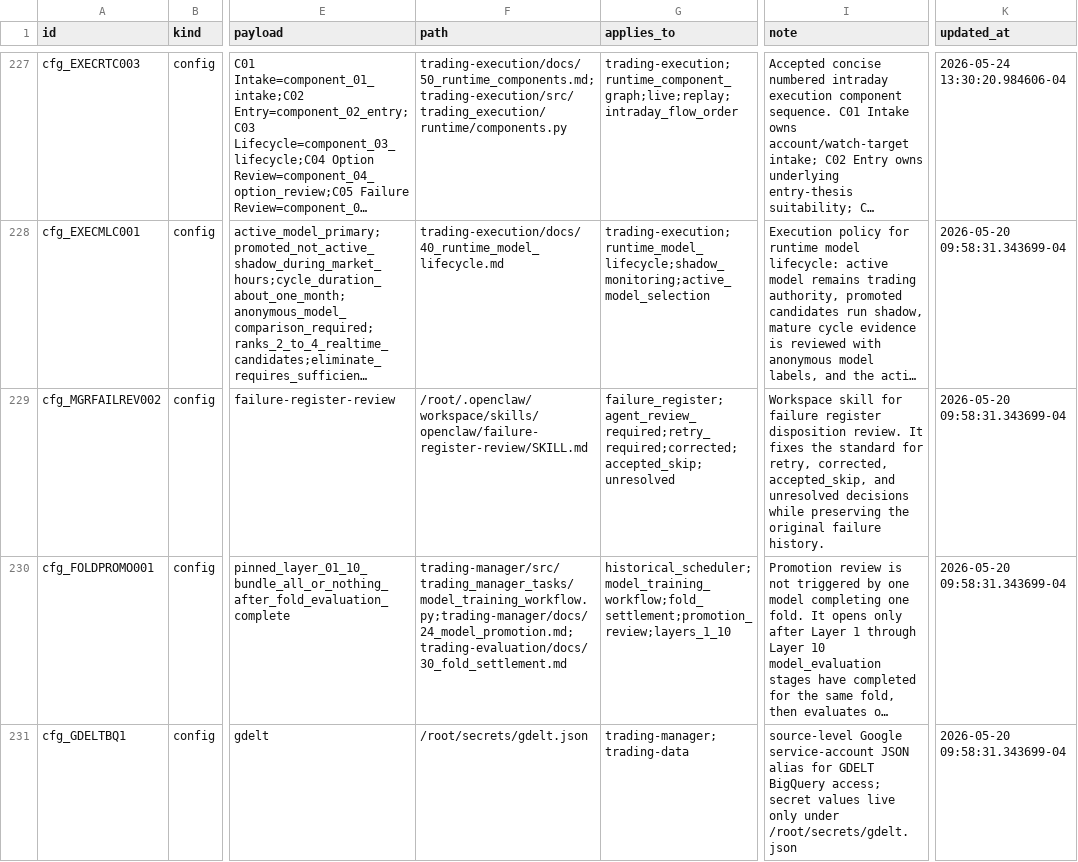
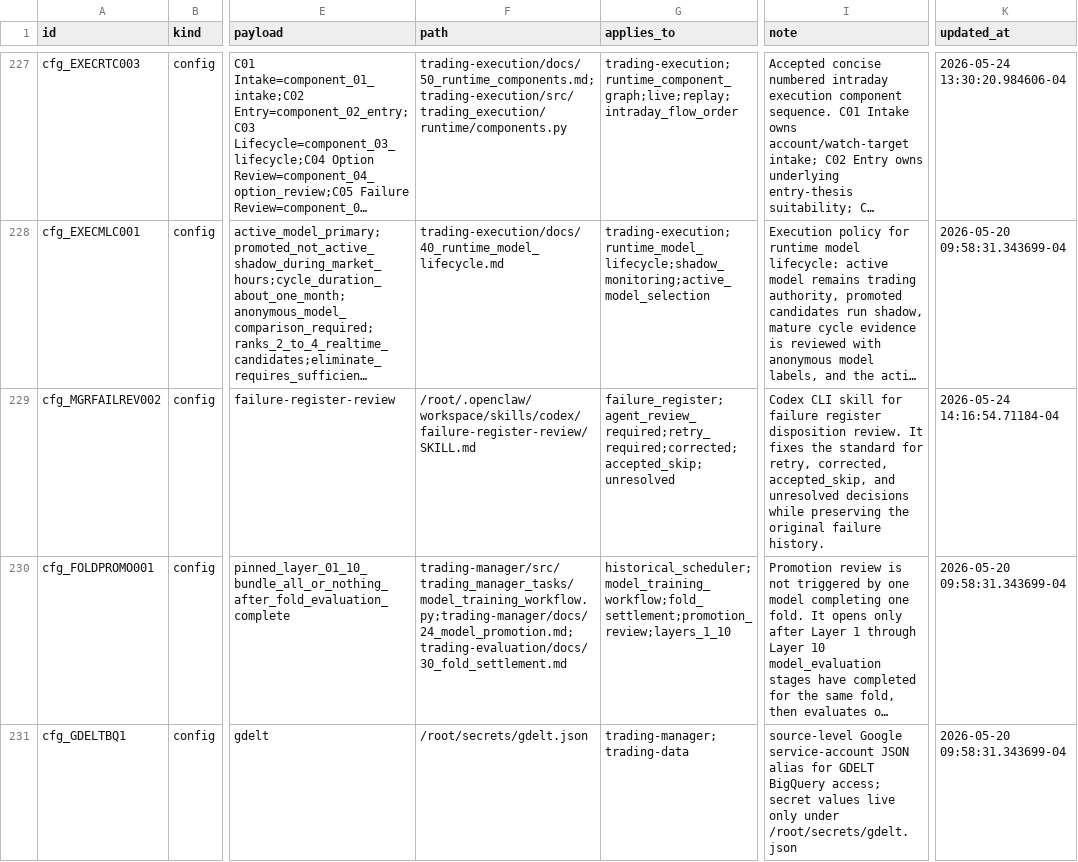
Before and after one commit to gilmore307/trading-manager, a CSV file: scripts/registry/current.csv, drawn as a sheet; only a part is shown, gaps mark what is left out; long unchanged cells end in …; the diff covers the shown part only; the diff names each change by its address in the sheet, - before the commit and + after, or states it on an @@ line.

Commit message:
Route agent reviews through Codex CLI

```diff
--- a/scripts/registry/current.csv
+++ b/scripts/registry/current.csv
-F229 (path): /root/.openclaw/workspace/skills/openclaw/failure-register-review/SKILL.md
+F229 (path): /root/.openclaw/workspace/skills/codex/failure-register-review/SKILL.md
-I229 (note): Workspace skill for…
+I229 (note): Codex CLI skill for…
-K229 (updated_at): 2026-05-20 09:58:31.343699-04
+K229 (updated_at): 2026-05-24 14:16:54.71184-04
```
Also changed, not shown: 32 edited cells elsewhere in this file, 12 other files.
